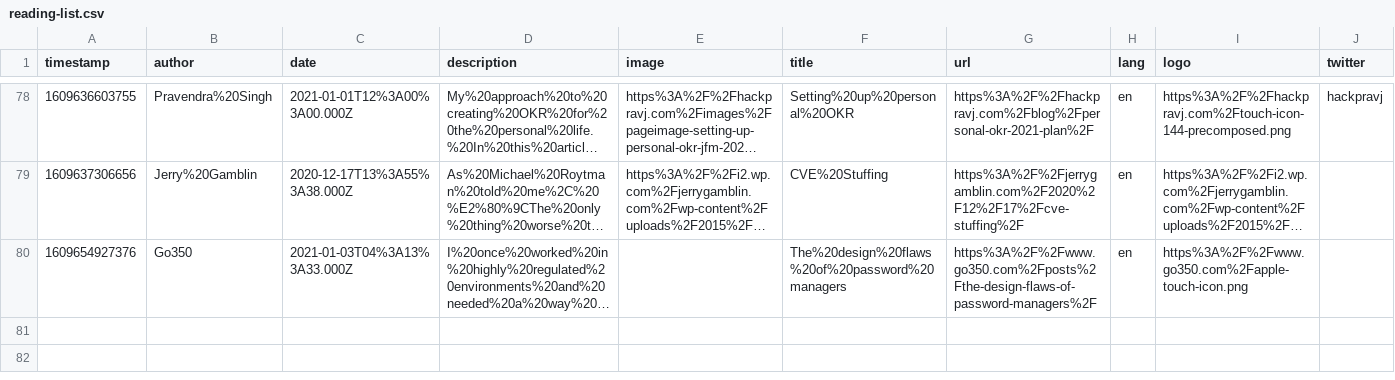
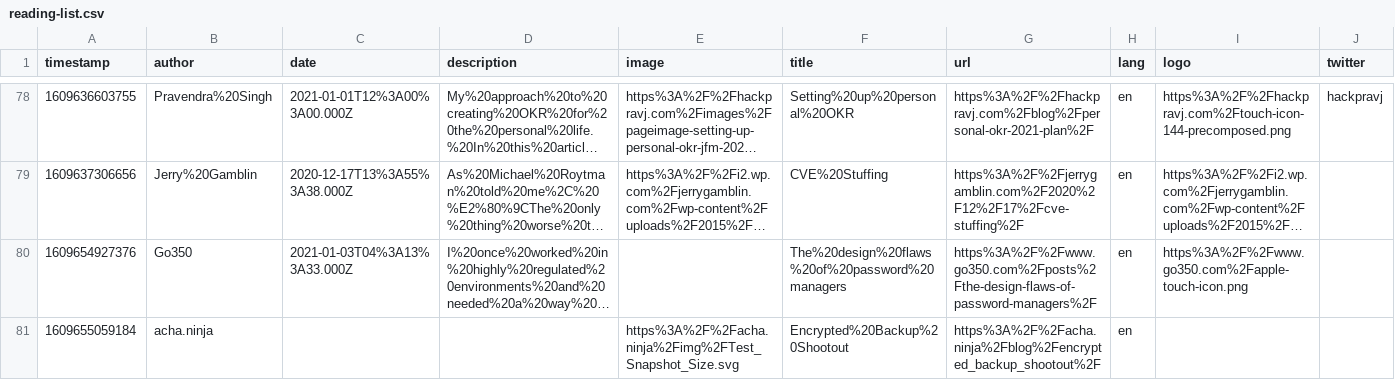
Before and after one commit to franky47/cms, a CSV file: reading-list.csv, drawn as a sheet; only a part is shown, gaps mark what is left out; long unchanged cells end in …; the diff names each change by its address in the sheet, - before the commit and + after, or states it on an @@ line.

Commit message:
gitrows: Add https://acha.ninja/blog/encrypted_backup_shootout/

```diff
--- a/reading-list.csv
+++ b/reading-list.csv
+row 81: 1609655059184 | acha.ninja |  |  | https%3A%2F%2Facha.ninja%2Fimg%2FTest_Snapshot_Size.svg | Encrypted%20Backup%20Shootout | https%3A%2F%2Facha.ninja%2Fblog%2Fencrypted_backup_shootout%2F | en
```
